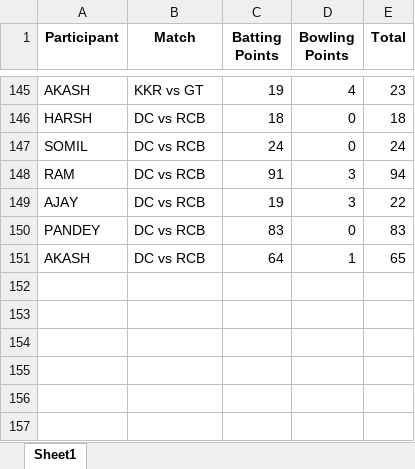
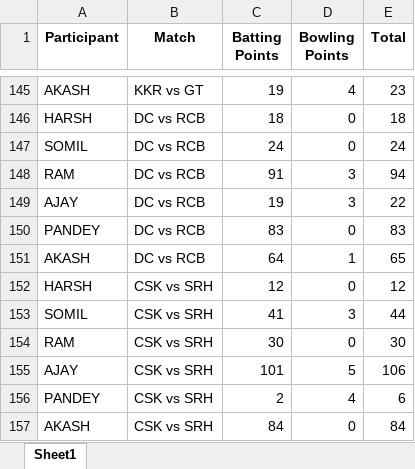
Before and after one commit to Kothariakash/ipl-party-dashboard, an Excel workbook: final_output.xlsx, sheet Sheet1, drawn as a sheet; only a part is shown, gaps mark what is left out; values as stored, in another font and other column widths than the file's, no borders; the diff names each change by its address in the sheet, - before the commit and + after, or states it on an @@ line.

```diff
--- a/final_output.xlsx (sheet Sheet1)
+++ b/final_output.xlsx (sheet Sheet1)
+row 152: HARSH | CSK vs SRH | 12 | 0 | 12
+row 153: SOMIL | CSK vs SRH | 41 | 3 | 44
+row 154: RAM | CSK vs SRH | 30 | 0 | 30
+row 155: AJAY | CSK vs SRH | 101 | 5 | 106
+row 156: PANDEY | CSK vs SRH | 2 | 4 | 6
+row 157: AKASH | CSK vs SRH | 84 | 0 | 84
```
Also changed, not shown: detailed_output.xlsx, 1 other file.
